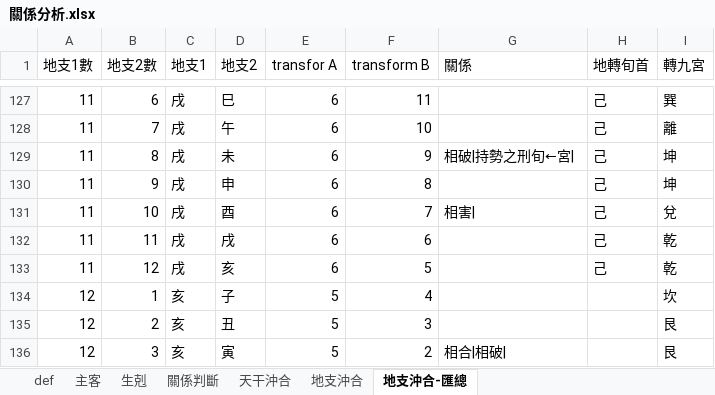
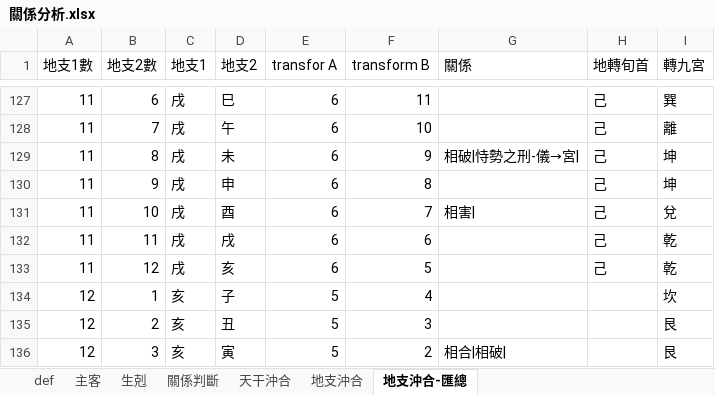
Before and after one commit to hoycch/qimen-v3, an Excel workbook: 關係分析.xlsx, sheet 地支沖合-匯總, drawn as a sheet; only a part is shown, gaps mark what is left out; values as stored, in another font and other column widths than the file's, no borders; table styles not drawn; the diff covers the shown part only; the diff names each change by its address in the sheet, - before the commit and + after, or states it on an @@ line.

```diff
--- a/關係分析.xlsx (sheet 地支沖合-匯總)
+++ b/關係分析.xlsx (sheet 地支沖合-匯總)
-G129 (關係): 相破|持勢之刑旬←宮|
+G129 (關係): 相破|恃勢之刑-儀→宮|
```
Also changed, not shown: 15 edited cells elsewhere in this sheet, sheet 地支沖合, formulas that keep their value, 1 other file.
